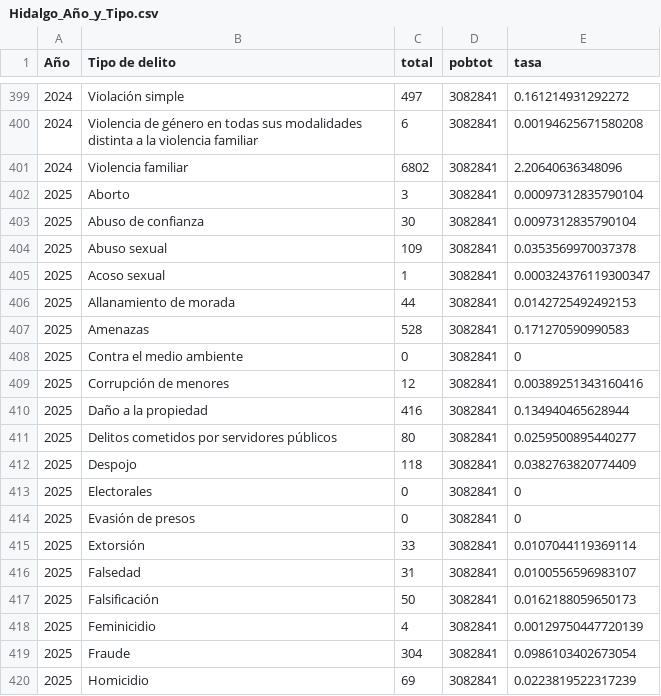
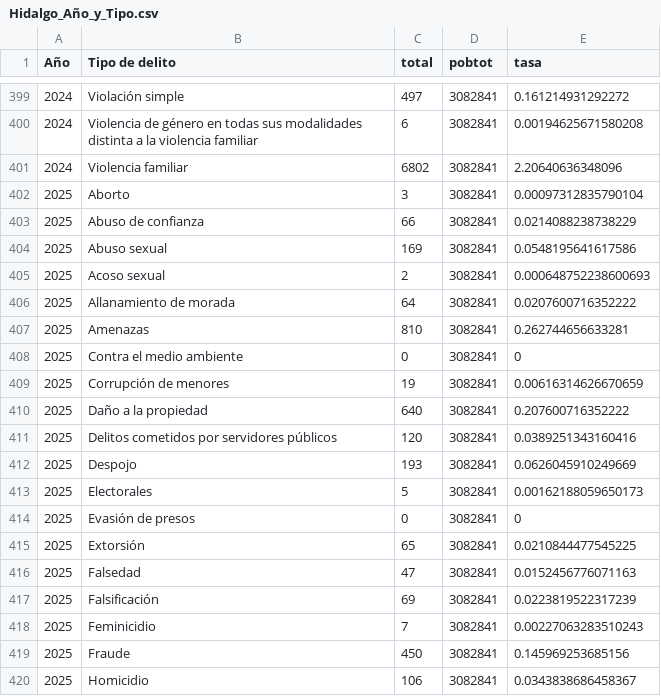
Before and after one commit to JairEsc/Seguridad_Tablero_Movil, a CSV file: Datos/CSVs_2/Hidalgo_Año_y_Tipo.csv, drawn as a sheet; only a part is shown, gaps mark what is left out; the diff covers the shown part only.

Commit message:
Version con datos de marzo

```diff
--- a/Datos/CSVs_2/Hidalgo_Año_y_Tipo.csv
+++ b/Datos/CSVs_2/Hidalgo_Año_y_Tipo.csv
@@ -402,19 +402,19 @@
 2025,"Aborto",3,"3082841",0.00097312835790104
-2025,"Abuso de confianza",30,"3082841",0.0097312835790104
-2025,"Abuso sexual",109,"3082841",0.0353569970037378
-2025,"Acoso sexual",1,"3082841",0.000324376119300347
-2025,"Allanamiento de morada",44,"3082841",0.0142725492492153
-2025,"Amenazas",528,"3082841",0.171270590990583
+2025,"Abuso de confianza",66,"3082841",0.0214088238738229
+2025,"Abuso sexual",169,"3082841",0.0548195641617586
+2025,"Acoso sexual",2,"3082841",0.000648752238600693
+2025,"Allanamiento de morada",64,"3082841",0.0207600716352222
+2025,"Amenazas",810,"3082841",0.262744656633281
 2025,"Contra el medio ambiente",0,"3082841",0
-2025,"Corrupción de menores",12,"3082841",0.00389251343160416
-2025,"Daño a la propiedad",416,"3082841",0.134940465628944
-2025,"Delitos cometidos por servidores públicos",80,"3082841",0.0259500895440277
-2025,"Despojo",118,"3082841",0.0382763820774409
-2025,"Electorales",0,"3082841",0
+2025,"Corrupción de menores",19,"3082841",0.00616314626670659
+2025,"Daño a la propiedad",640,"3082841",0.207600716352222
+2025,"Delitos cometidos por servidores públicos",120,"3082841",0.0389251343160416
+2025,"Despojo",193,"3082841",0.0626045910249669
+2025,"Electorales",5,"3082841",0.00162188059650173
 2025,"Evasión de presos",0,"3082841",0
-2025,"Extorsión",33,"3082841",0.0107044119369114
-2025,"Falsedad",31,"3082841",0.0100556596983107
-2025,"Falsificación",50,"3082841",0.0162188059650173
-2025,"Feminicidio",4,"3082841",0.00129750447720139
-2025,"Fraude",304,"3082841",0.0986103402673054
-2025,"Homicidio",69,"3082841",0.0223819522317239
+2025,"Extorsión",65,"3082841",0.0210844477545225
+2025,"Falsedad",47,"3082841",0.0152456776071163
+2025,"Falsificación",69,"3082841",0.0223819522317239
+2025,"Feminicidio",7,"3082841",0.00227063283510243
+2025,"Fraude",450,"3082841",0.145969253685156
+2025,"Homicidio",106,"3082841",0.0343838686458367
```
Also changed, not shown: 30 edited cells elsewhere in this file, Datos/CSVs_2/delitos por mes_15-24_estatal.csv, Datos/CSVs_2/tasa_media_nacional.csv, 5 other files.
